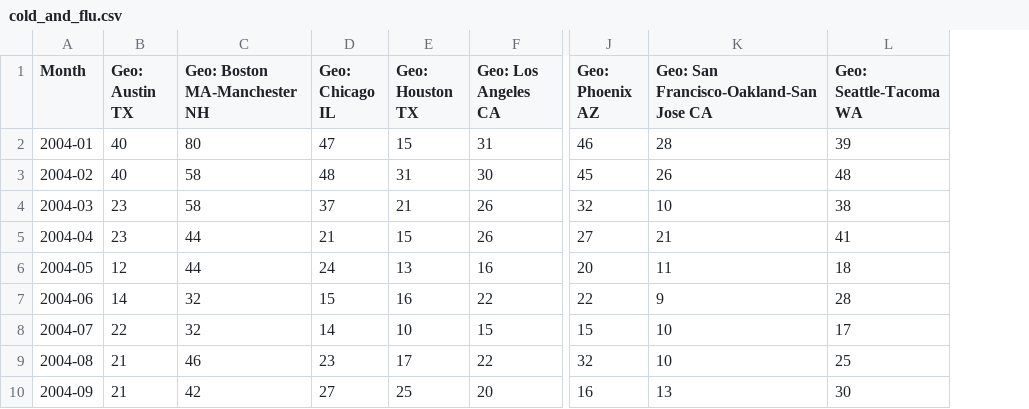
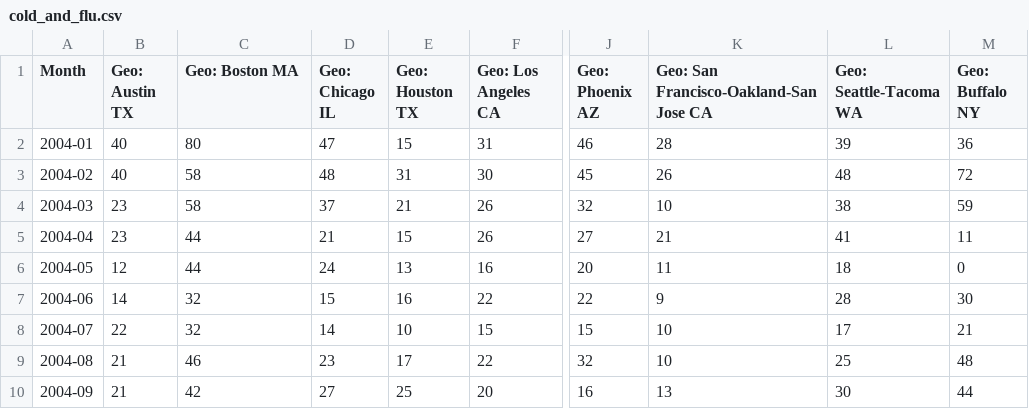
Before and after one commit to aabeliuk/Uber-Flu, a CSV file: data/cold_and_flu.csv, drawn as a sheet; only a part is shown, gaps mark what is left out; the diff names each change by its address in the sheet, - before the commit and + after, or states it on an @@ line.

```diff
--- a/data/cold_and_flu.csv
+++ b/data/cold_and_flu.csv
+column M (Geo: Buffalo NY), rows 2-10: 36 | 72 | 59 | 11 | 0 | 30 | 21 | 48 | 44
-C1: Geo: Boston MA-Manchester NH
+C1: Geo: Boston MA
```
Also changed, not shown: data/Uber_dates.csv, 28 other files.
